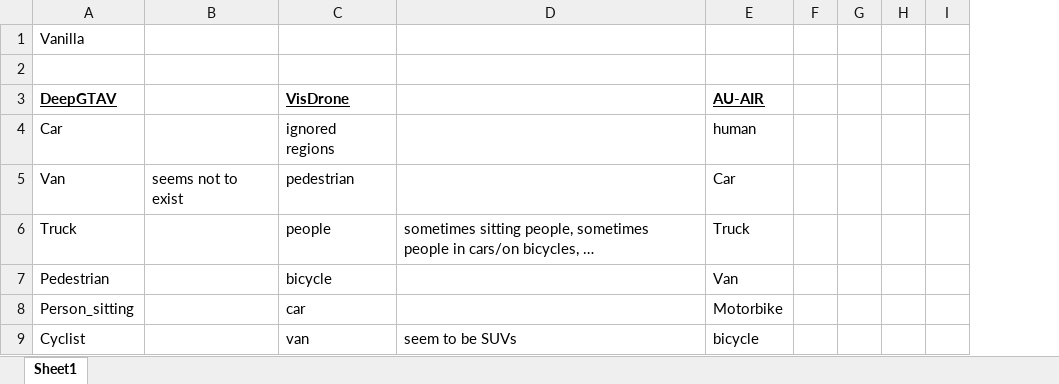
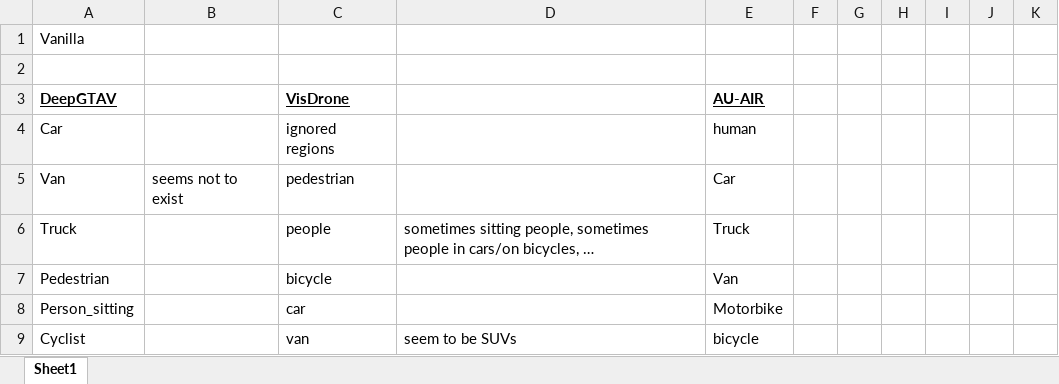
Before and after one commit to David0tt/DeepGTAV, an Excel workbook: VPilot/visualization/Decision on the classes.xlsx, sheet Sheet1, drawn as a sheet; only a part is shown; values as stored, in another font and other column widths than the file's, no borders; the diff covers the shown part only; the diff names each change by its address in the sheet, - before the commit and + after, or states it on an @@ line.

```diff
--- a/VPilot/visualization/Decision on the classes.xlsx (sheet Sheet1)
+++ b/VPilot/visualization/Decision on the classes.xlsx (sheet Sheet1)
+column J, empty
+column K, empty
```
Also changed, not shown: 5 added rows and 1 edited cell elsewhere in this sheet, 9 other files.
